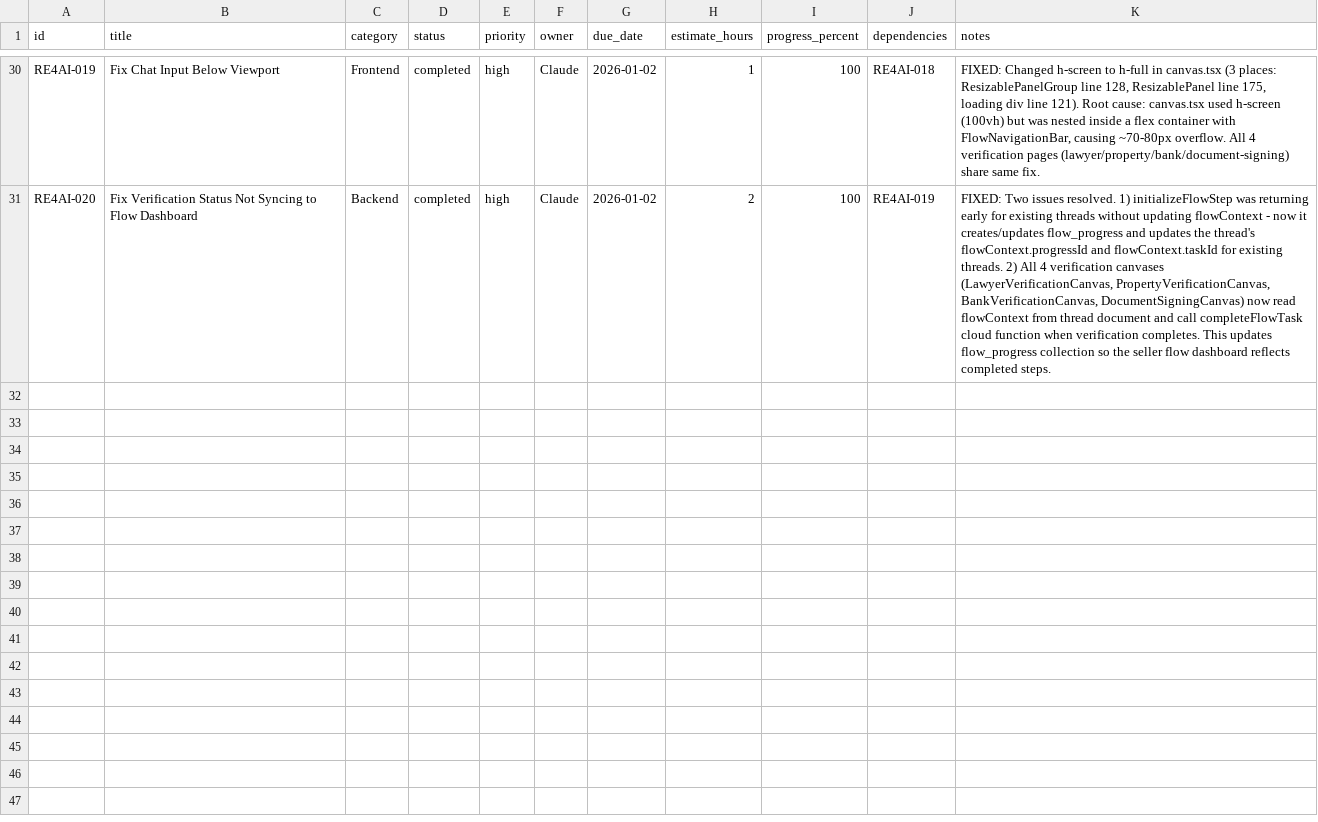
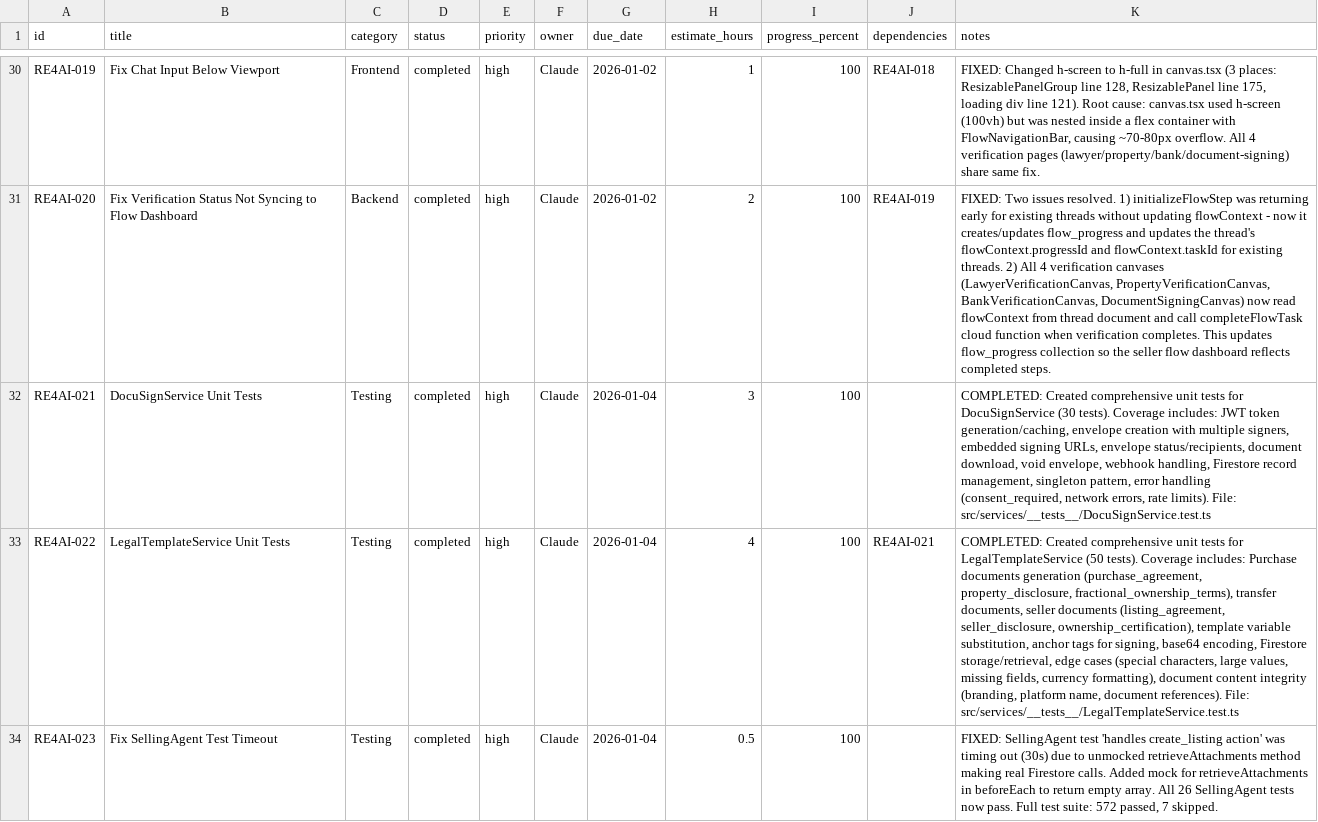
Before and after one commit to re4ai/agile-genai, a CSV file: current_sprint.csv, drawn as a sheet; only a part is shown, gaps mark what is left out; the diff names each change by its address in the sheet, - before the commit and + after, or states it on an @@ line.

```diff
--- a/current_sprint.csv
+++ b/current_sprint.csv
+row 32: RE4AI-021 | DocuSignService Unit Tests | Testing | completed | high | Claude | 2026-01-04 | 3 | 100 |  | COMPLETED: Created comprehensive unit tests for DocuSignService (30 tests). Coverage includes: JWT token generation/caching, envelope creation with multiple signers, embedded signing URLs, envelope status/recipients, document download, void envelope, webhook handling, Firestore record management, singleton pattern, error handling (consent_required, network errors, rate limits). File: src/services/__tests__/DocuSignService.test.ts
+row 33: RE4AI-022 | LegalTemplateService Unit Tests | Testing | completed | high | Claude | 2026-01-04 | 4 | 100 | RE4AI-021 | COMPLETED: Created comprehensive unit tests for LegalTemplateService (50 tests). Coverage includes: Purchase documents generation (purchase_agreement, property_disclosure, fractional_ownership_terms), transfer documents, seller documents (listing_agreement, seller_disclosure, ownership_certification), template variable substitution, anchor tags for signing, base64 encoding, Firestore storage/retrieval, edge cases (special characters, large values, missing fields, currency formatting), document content integrity (branding, platform name, document references). File: src/services/__tests__/LegalTemplateService.test.ts
+row 34: RE4AI-023 | Fix SellingAgent Test Timeout | Testing | completed | high | Claude | 2026-01-04 | 0.5 | 100 |  | FIXED: SellingAgent test 'handles create_listing action' was timing out (30s) due to unmocked retrieveAttachments method making real Firestore calls. Added mock for retrieveAttachments in beforeEach to return empty array. All 26 SellingAgent tests now pass. Full test suite: 572 passed, 7 skipped.
```
